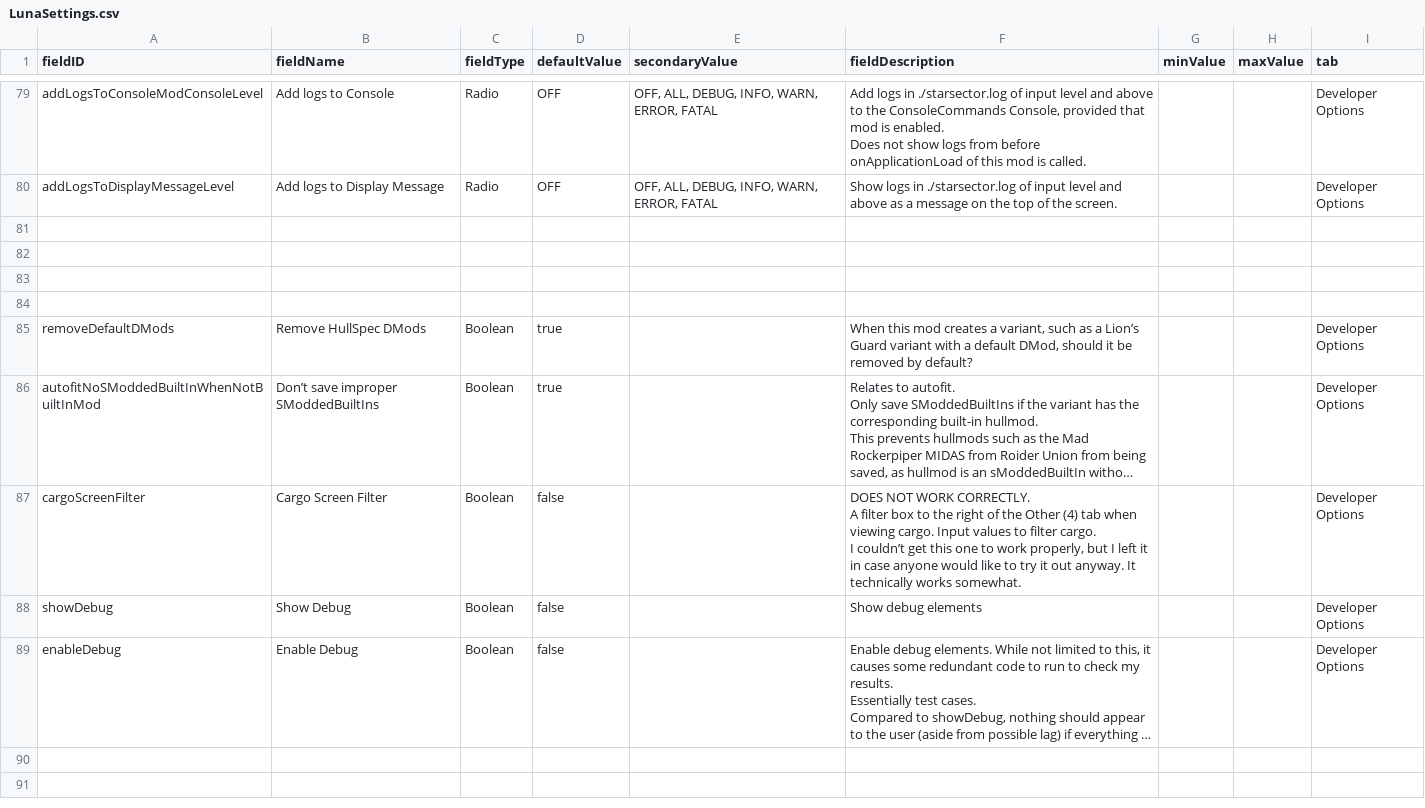
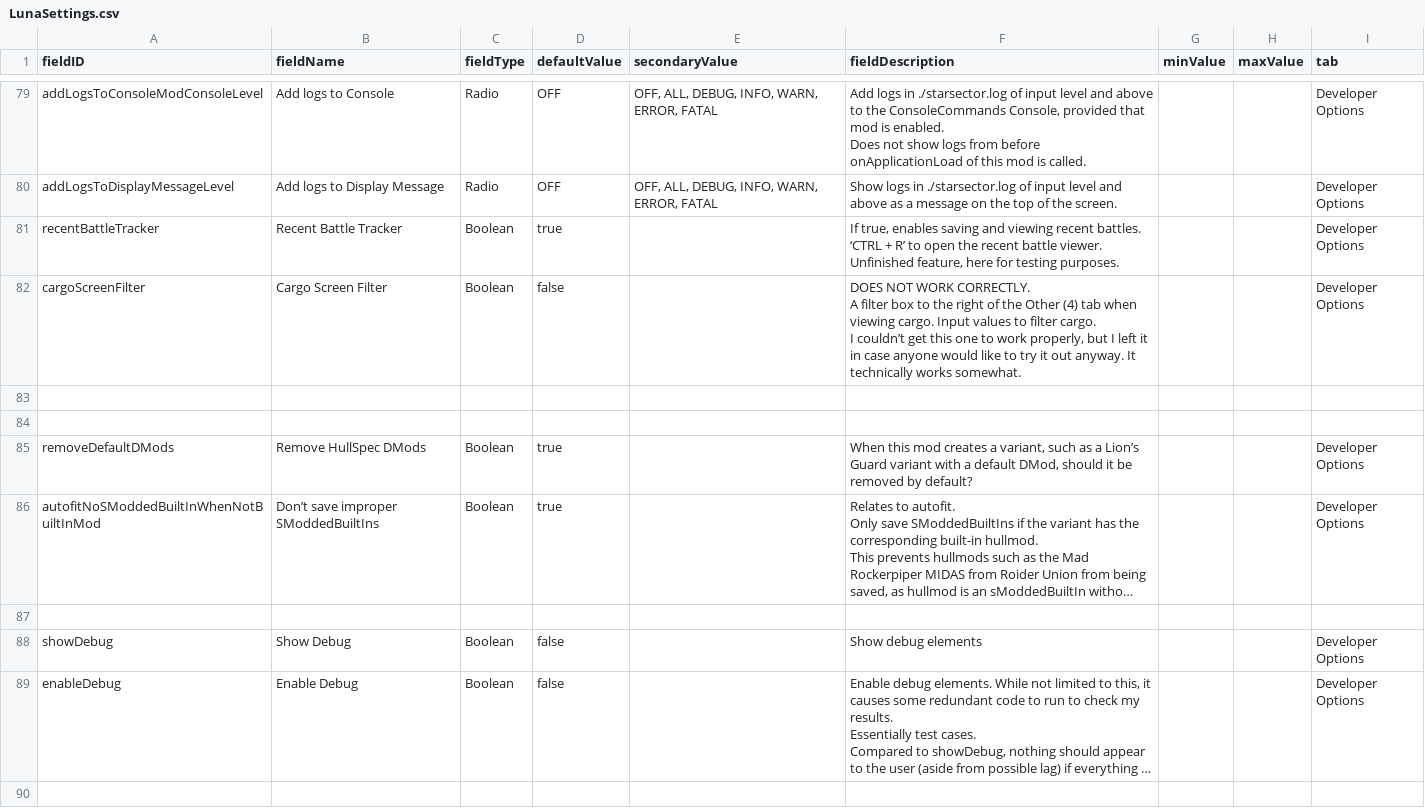
Before and after one commit to S-Numan/FleetBuilder, a CSV file: data/config/LunaSettings.csv, drawn as a sheet; only a part is shown, gaps mark what is left out; the shorter side is filled out with more unchanged rows; long unchanged cells end in …; ↵ is a line break in a cell; the diff names each change by its address in the sheet, - before the commit and + after, or states it on an @@ line.

```diff
--- a/data/config/LunaSettings.csv
+++ b/data/config/LunaSettings.csv
-row 81: (empty)
+row 81: recentBattleTracker | Recent Battle Tracker | Boolean | true |  | If true, enables saving and viewing recent battles. ‘CTRL + R’ to open the recent battle viewer. ↵ Unfinished feature, here for testing purposes. |  |  | Developer Options
-row 82: (empty)
+row 82: cargoScreenFilter | Cargo Screen Filter | Boolean | false |  | DOES NOT WORK CORRECTLY. ↵ A filter box to the right of the Other (4) tab when viewing cargo. Input values to filter cargo. ↵ I couldn’t get this one to work properly, but I left it in case anyone would like to try it out anyway. It technically works somewhat. |  |  | Developer Options
-row 87: cargoScreenFilter | Cargo Screen Filter | Boolean | false |  | DOES NOT WORK CORRECTLY. ↵ A filter box to the right of the Other (4) tab when viewing cargo. Input values to filter cargo. ↵ I couldn’t get this one to work properly, but I left it in case anyone would like to try it out anyway. It technically works somewhat. |  |  | Developer Options
+row 87: (empty)
```
Also changed, not shown: 12 other files.
